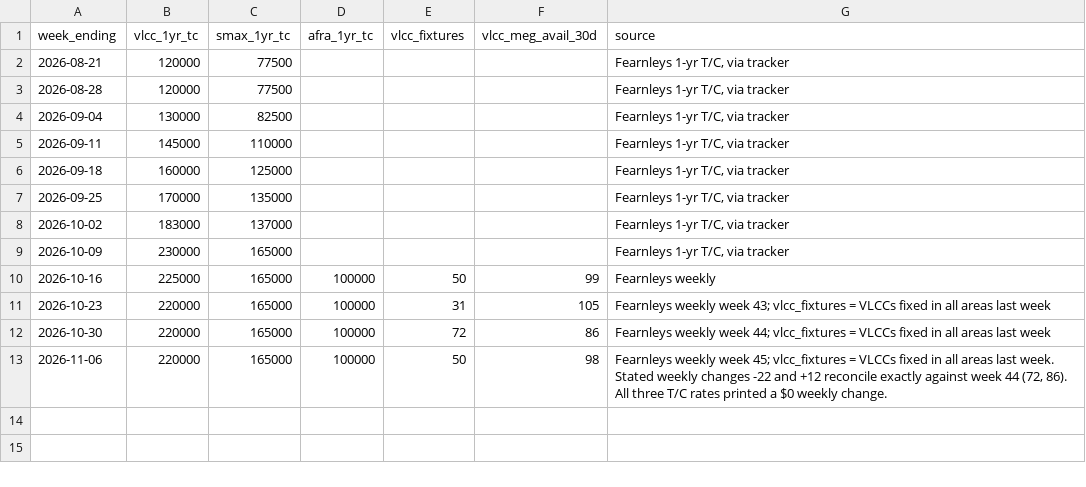
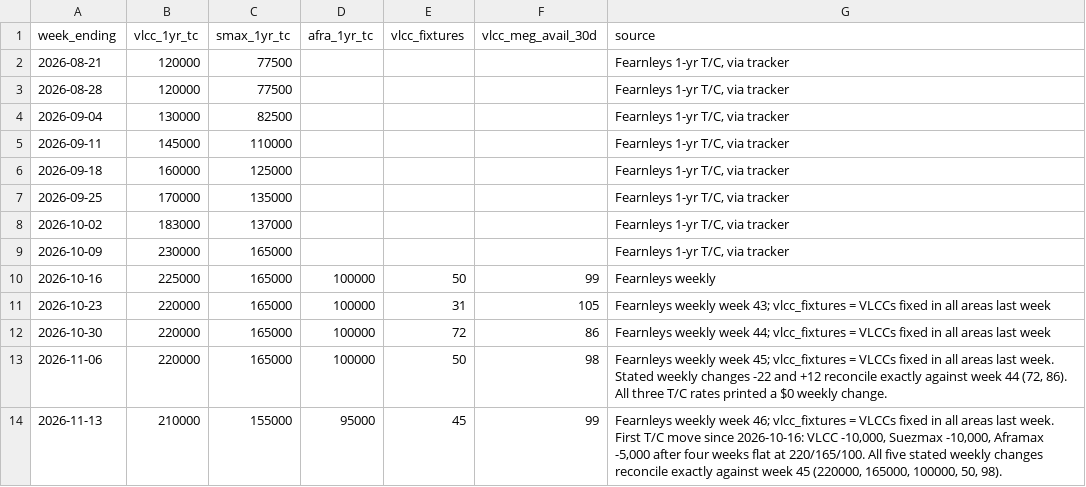
Before and after one commit to s-sild/freight-models, a CSV file: models/frontline/data/tc_weekly.csv, drawn as a sheet.

```diff
--- a/models/frontline/data/tc_weekly.csv
+++ b/models/frontline/data/tc_weekly.csv
@@ -13 +13,2 @@ week_ending,vlcc_1yr_tc,smax_1yr_tc,afra_1yr_tc,vlcc_fixtures,vlcc_meg_avail_30d
 2026-11-06,220000,165000,100000,50,98,"Fearnleys weekly week 45; vlcc_fixtures = VLCCs fixed in all areas last week. Stated weekly changes -22 and +12 reconcile exactly against week 44 (72, 86). All three T/C rates printed a $0 weekly change."
+2026-11-13,210000,155000,95000,45,99,"Fearnleys weekly week 46; vlcc_fixtures = VLCCs fixed in all areas last week. First T/C move since 2026-10-16: VLCC -10,000, Suezmax -10,000, Aframax -5,000 after four weeks flat at 220/165/100. All five stated weekly changes reconcile exactly against week 45 (220000, 165000, 100000, 50, 98)."
```
